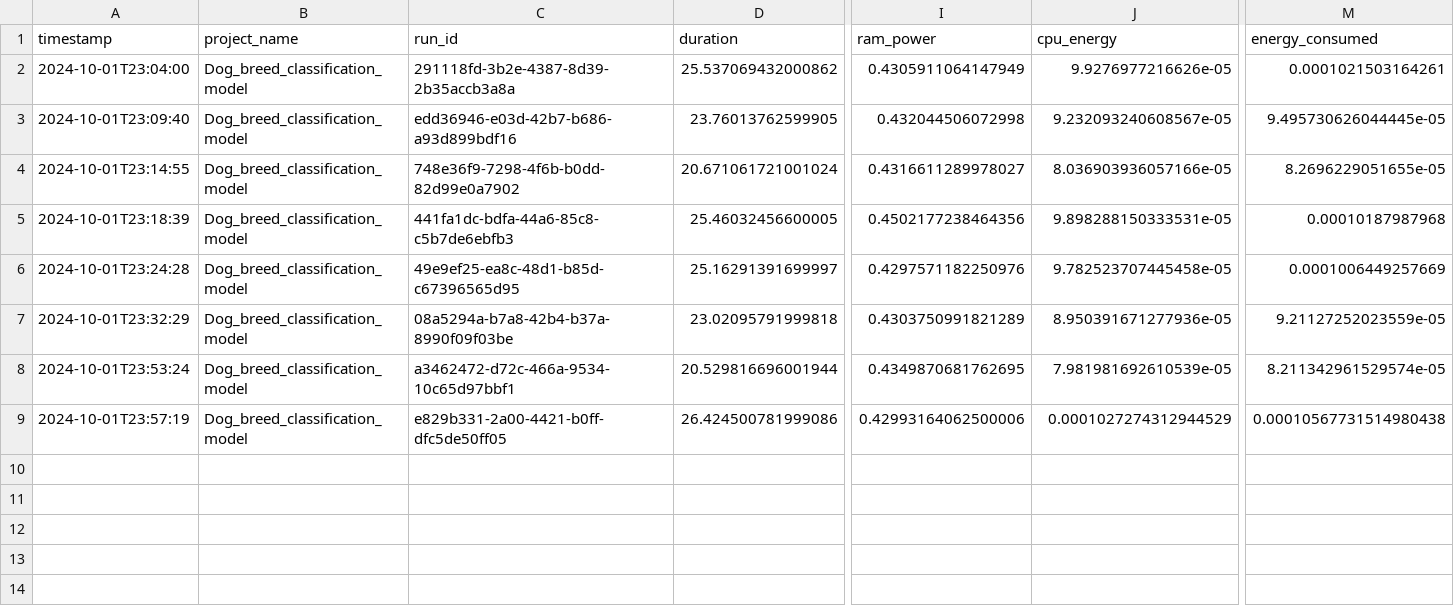
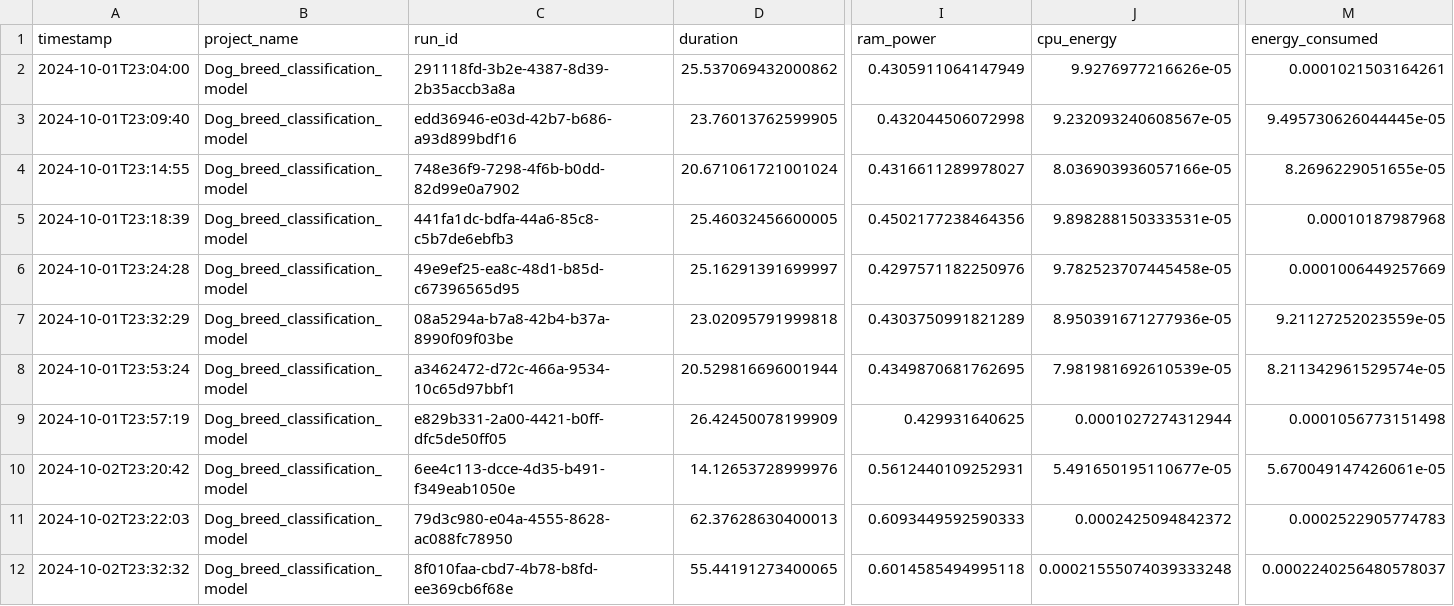
Before and after one commit to taed2-2425q1-gced-upc/TAED2_Mates, a CSV file: metrics/mobilenet_test_emissions.csv, drawn as a sheet; only a part is shown, gaps mark what is left out; rows hold the shown columns only; the diff names each change by its address in the sheet, - before the commit and + after, or states it on an @@ line.

```diff
--- a/metrics/mobilenet_test_emissions.csv
+++ b/metrics/mobilenet_test_emissions.csv
-D9 (duration): 26.424500781999086
+D9 (duration): 26.42450078199909
-I9 (ram_power): 0.42993164062500006
+I9 (ram_power): 0.429931640625
-J9 (cpu_energy): 0.0001027274312944529
+J9 (cpu_energy): 0.0001027274312944
-M9 (energy_consumed): 0.00010567731514980438
+M9 (energy_consumed): 0.0001056773151498
+row 10: 2024-10-02T23:20:42 | Dog_breed_classification_model | 6ee4c113-dcce-4d35-b491-f349eab1050e | 14.12653728999976 | 0.5612440109252931 | 5.491650195110677e-05 | 5.670049147426061e-05
+row 11: 2024-10-02T23:22:03 | Dog_breed_classification_model | 79d3c980-e04a-4555-8628-ac088fc78950 | 62.37628630400013 | 0.6093449592590333 | 0.0002425094842372 | 0.0002522905774783
+row 12: 2024-10-02T23:32:32 | Dog_breed_classification_model | 8f010faa-cbd7-4b78-b8fd-ee369cb6f68e | 55.44191273400065 | 0.6014585494995118 | 0.00021555074039333248 | 0.0002240256480578037
```
Also changed, not shown: metrics/mobilenet_batch_32_rmsprop_emissions.csv, 7 other files.
